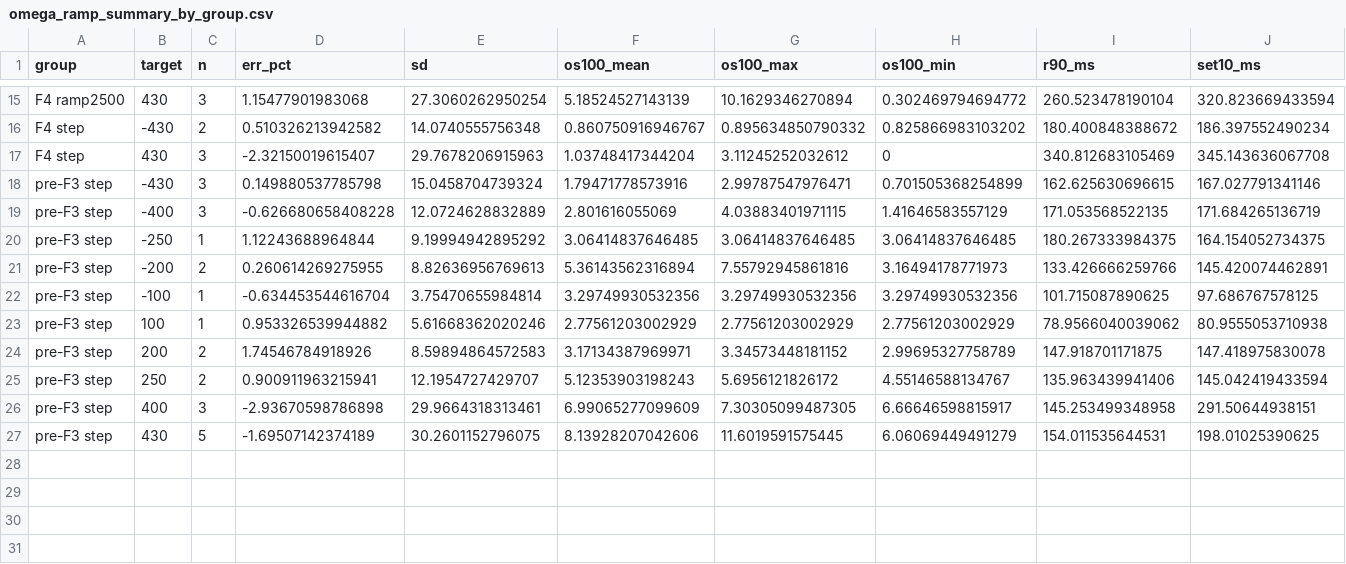
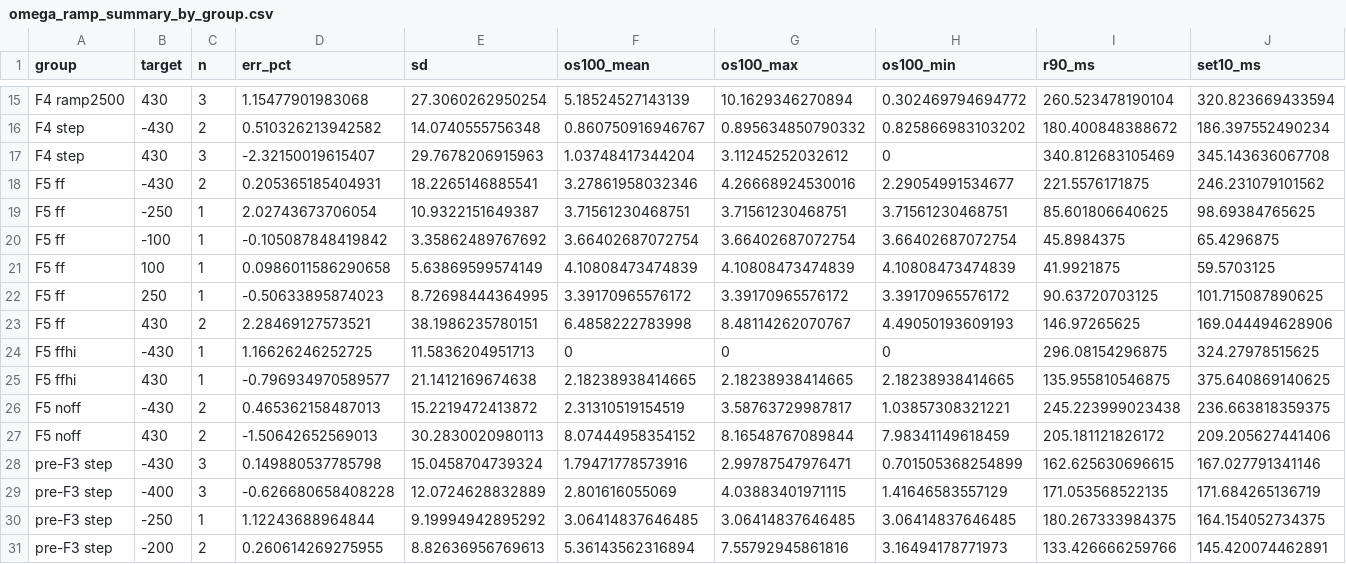
Before and after one commit to akiaki96/divergence_v3, a CSV file: data_analysis2/results/omega_ramp_summary_by_group.csv, drawn as a sheet; only a part is shown, gaps mark what is left out; the shorter side is filled out with more unchanged rows; rows hold the shown columns only; the diff names each change by its address in the sheet, - before the commit and + after, or states it on an @@ line.

```diff
--- a/data_analysis2/results/omega_ramp_summary_by_group.csv
+++ b/data_analysis2/results/omega_ramp_summary_by_group.csv
+row 18: F5 ff | -430 | 2 | 0.205365185404931 | 18.2265146885541 | 3.27861958032346 | 4.26668924530016 | 2.29054991534677 | 221.5576171875 | 246.231079101562
+row 19: F5 ff | -250 | 1 | 2.02743673706054 | 10.9322151649387 | 3.71561230468751 | 3.71561230468751 | 3.71561230468751 | 85.601806640625 | 98.69384765625
+row 20: F5 ff | -100 | 1 | -0.105087848419842 | 3.35862489767692 | 3.66402687072754 | 3.66402687072754 | 3.66402687072754 | 45.8984375 | 65.4296875
+row 21: F5 ff | 100 | 1 | 0.0986011586290658 | 5.63869599574149 | 4.10808473474839 | 4.10808473474839 | 4.10808473474839 | 41.9921875 | 59.5703125
+row 22: F5 ff | 250 | 1 | -0.50633895874023 | 8.72698444364995 | 3.39170965576172 | 3.39170965576172 | 3.39170965576172 | 90.63720703125 | 101.715087890625
+row 23: F5 ff | 430 | 2 | 2.28469127573521 | 38.1986235780151 | 6.4858222783998 | 8.48114262070767 | 4.49050193609193 | 146.97265625 | 169.044494628906
+row 24: F5 ffhi | -430 | 1 | 1.16626246252725 | 11.5836204951713 | 0 | 0 | 0 | 296.08154296875 | 324.27978515625
+row 25: F5 ffhi | 430 | 1 | -0.796934970589577 | 21.1412169674638 | 2.18238938414665 | 2.18238938414665 | 2.18238938414665 | 135.955810546875 | 375.640869140625
+row 26: F5 noff | -430 | 2 | 0.465362158487013 | 15.2219472413872 | 2.31310519154519 | 3.58763729987817 | 1.03857308321221 | 245.223999023438 | 236.663818359375
+row 27: F5 noff | 430 | 2 | -1.50642652569013 | 30.2830020980113 | 8.07444958354152 | 8.16548767089844 | 7.98341149618459 | 205.181121826172 | 209.205627441406
```
Also changed, not shown: data_analysis2/results/omega_ramp_summary_by_run.csv, 4 other files.
